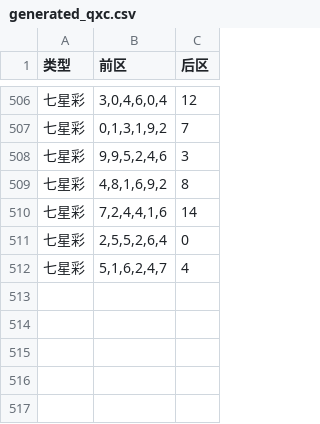
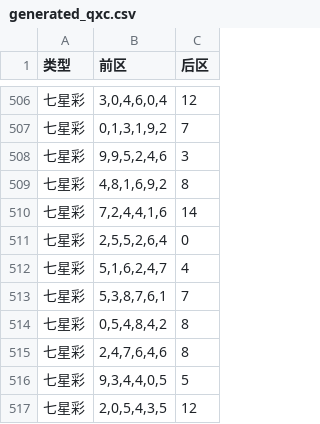
Before and after one commit to hc353167950/new_project, a CSV file: message/data/generated_qxc.csv, drawn as a sheet; only a part is shown, gaps mark what is left out; the diff names each change by its address in the sheet, - before the commit and + after, or states it on an @@ line.

```diff
--- a/message/data/generated_qxc.csv
+++ b/message/data/generated_qxc.csv
+row 513: 七星彩 | 5,3,8,7,6,1 | 7
+row 514: 七星彩 | 0,5,4,8,4,2 | 8
+row 515: 七星彩 | 2,4,7,6,4,6 | 8
+row 516: 七星彩 | 9,3,4,4,0,5 | 5
+row 517: 七星彩 | 2,0,5,4,3,5 | 12
```
